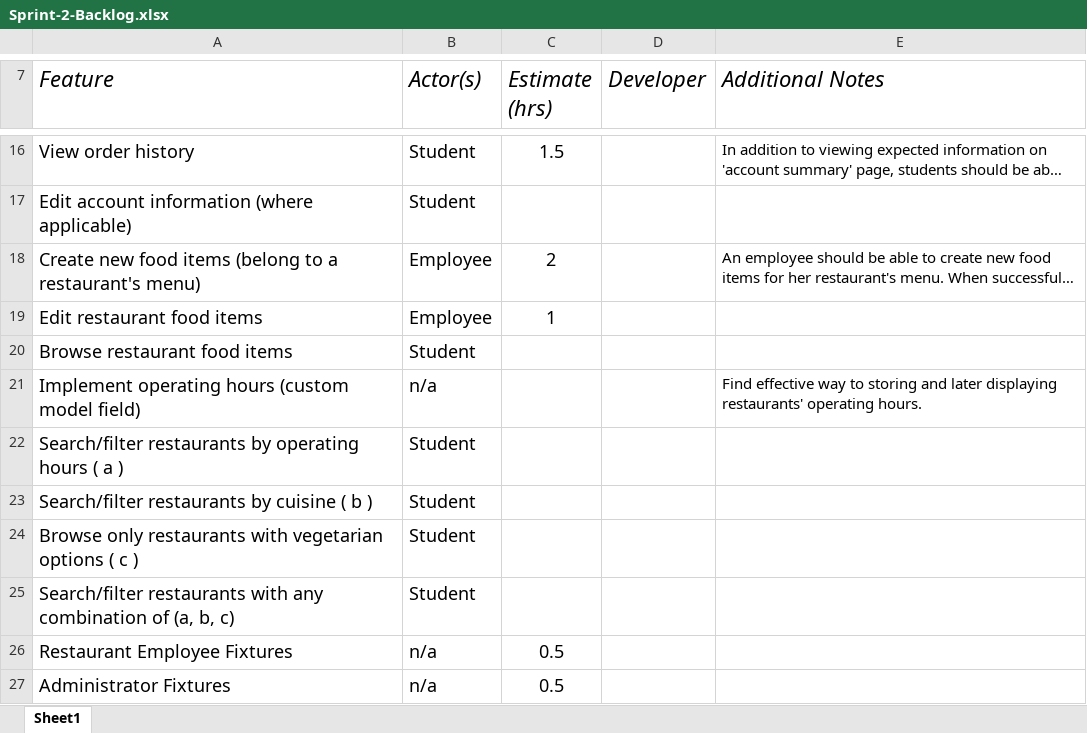
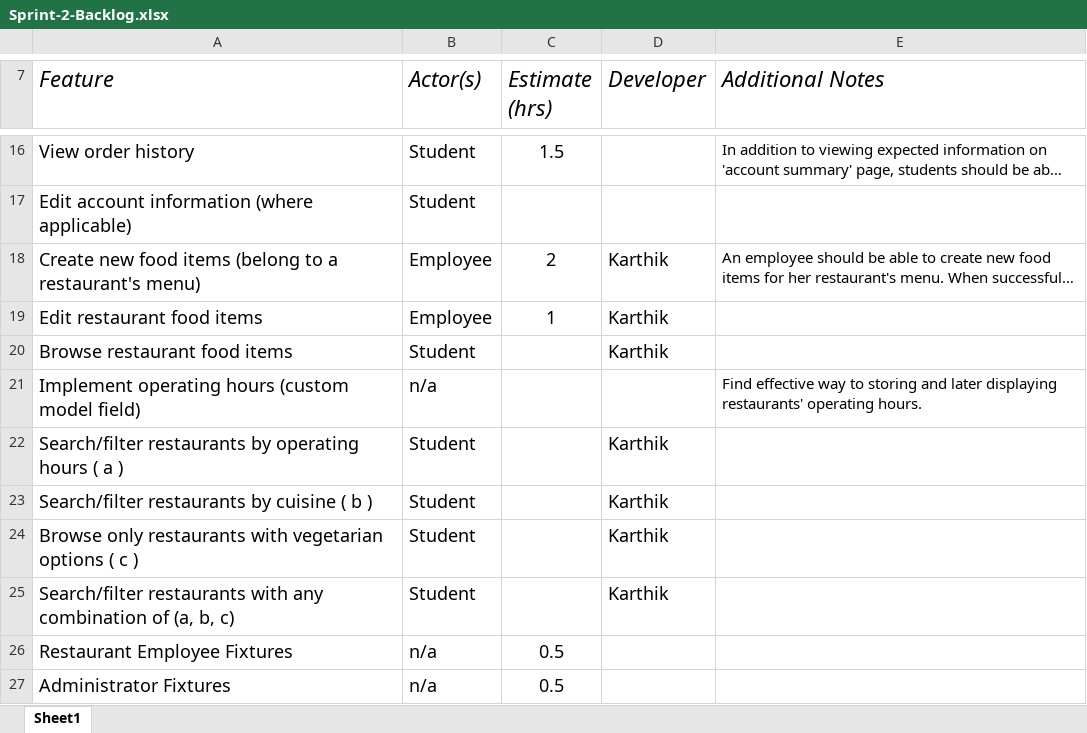
Before and after one commit to SIGINT/HungryatCMU, an Excel workbook: Sprint-2-Backlog.xlsx, sheet Sheet1, drawn as a sheet; only a part is shown, gaps mark what is left out; long unchanged cells end in …; values as stored, in another font and other column widths than the file's, no borders; the diff names each change by its address in the sheet, - before the commit and + after, or states it on an @@ line.

Commit message:
Updated Task Distribution

```diff
--- a/Sprint-2-Backlog.xlsx (sheet Sheet1)
+++ b/Sprint-2-Backlog.xlsx (sheet Sheet1)
-D18:D20 (Developer): (empty)
+D18:D20 (Developer): Karthik
-D22:D25 (Developer): (empty)
+D22:D25 (Developer): Karthik
```
